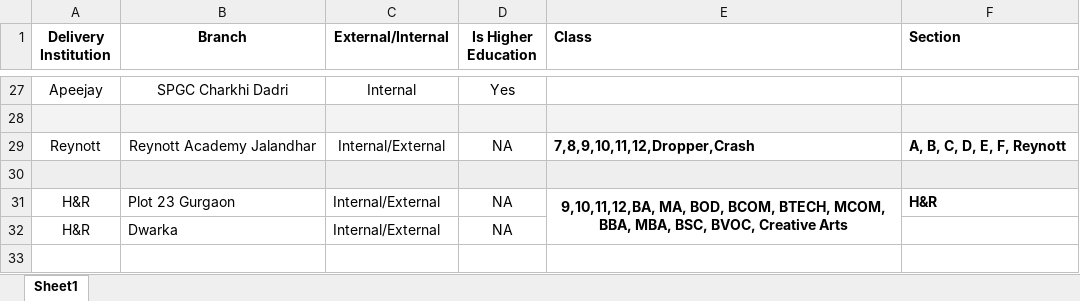
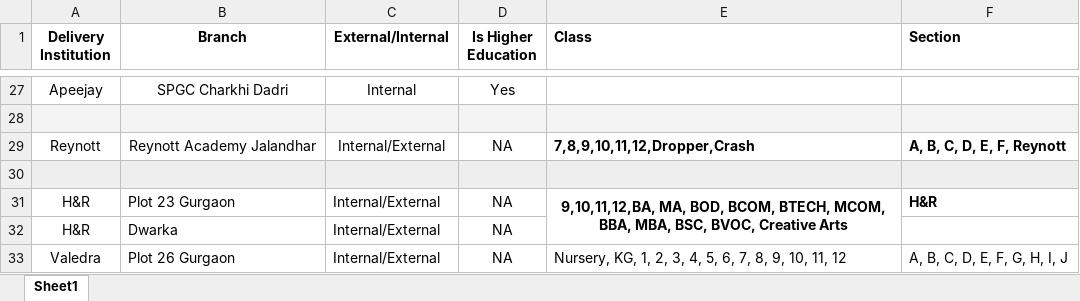
Before and after one commit to sarveshkumar51001/backend, an Excel workbook: public/shopify/Delivery_Institution_Details.xlsx, sheet Sheet1, drawn as a sheet; only a part is shown, gaps mark what is left out; values as stored, in another font and other column widths than the file's, no borders; the diff names each change by its address in the sheet, - before the commit and + after, or states it on an @@ line.

```diff
--- a/public/shopify/Delivery_Institution_Details.xlsx (sheet Sheet1)
+++ b/public/shopify/Delivery_Institution_Details.xlsx (sheet Sheet1)
+row 33: Valedra | Plot 26 Gurgaon | Internal/External | NA | Nursery, KG, 1, 2, 3, 4, 5, 6, 7, 8, 9, 10, 11, 12 | A, B, C, D, E, F, G, H, I, J
```
Also changed, not shown: 2 other files.
